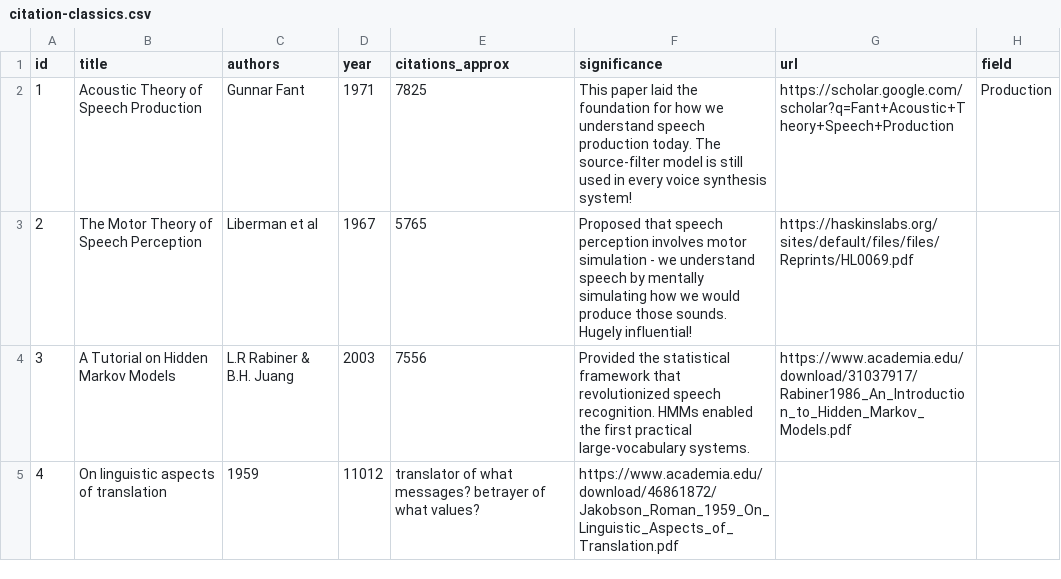
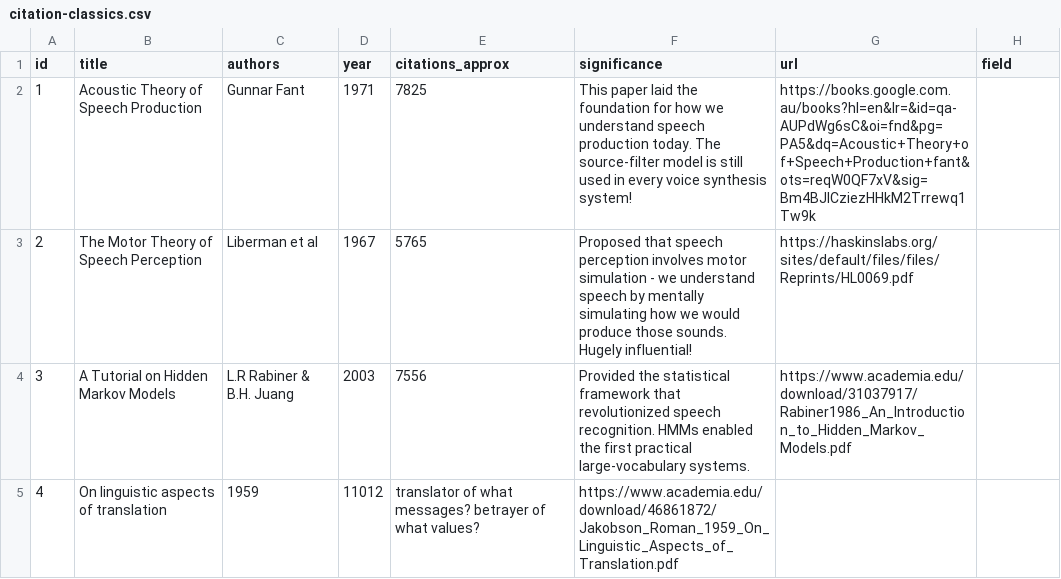
Before and after one commit to ChrisDotWDot/paper, a CSV file: content/classics/citation-classics.csv, drawn as a sheet; only a part is shown.

Commit message:
Fix citation URL for Acoustic Theory of Speech Production
Updated the URL for 'Acoustic Theory of Speech Production' citation.

```diff
--- a/content/classics/citation-classics.csv
+++ b/content/classics/citation-classics.csv
@@ -1,3 +1,3 @@
 id,title,authors,year,citations_approx,significance,url,field
-1,Acoustic Theory of Speech Production,Gunnar Fant,1971,7825,"This paper laid the foundation for how we understand speech production today. The source-filter model is still used in every voice synthesis system!",https://scholar.google.com/scholar?q=Fant+Acoustic+Theory+Speech+Production,Production
+1,Acoustic Theory of Speech Production,Gunnar Fant,1971,7825,"This paper laid the foundation for how we understand speech production today. The source-filter model is still used in every voice synthesis system!",https://books.google.com.au/books?hl=en&lr=&id=qa-AUPdWg6sC&oi=fnd&pg=PA5&dq=Acoustic+Theory+of+Speech+Production+fant&ots=reqW0QF7xV&sig=Bm4BJlCziezHHkM2Trrewq1Tw9k
 2,The Motor Theory of Speech Perception,Liberman et al,1967,5765,"Proposed that speech perception involves motor simulation - we understand speech by mentally simulating how we would produce those sounds. Hugely influential!",https://haskinslabs.org/sites/default/files/files/Reprints/HL0069.pdf
```
